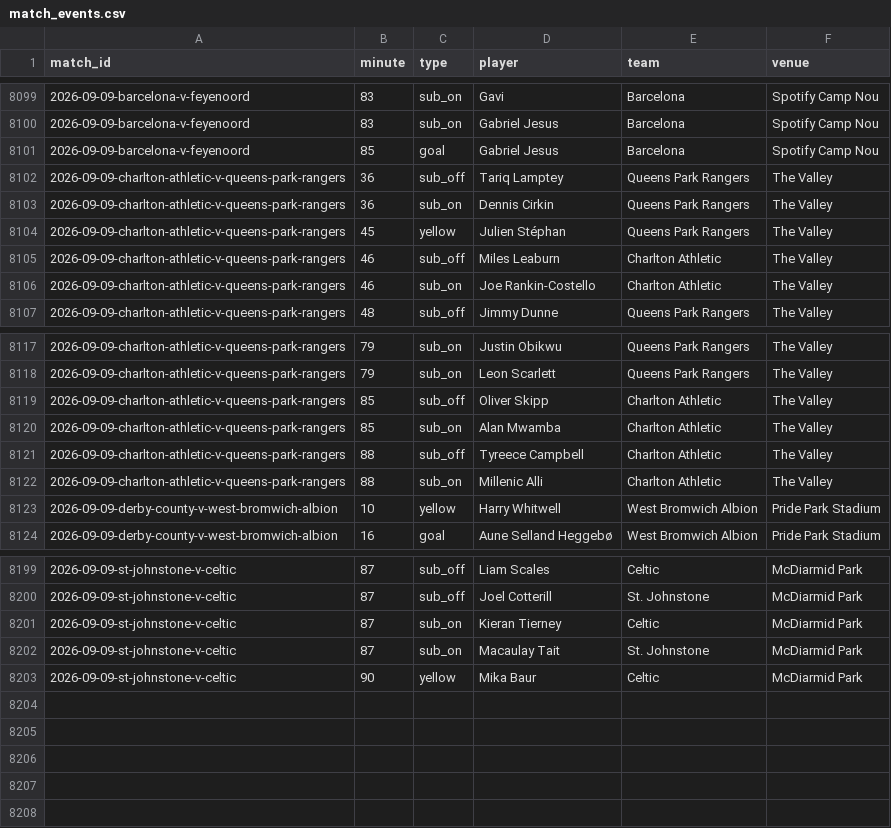
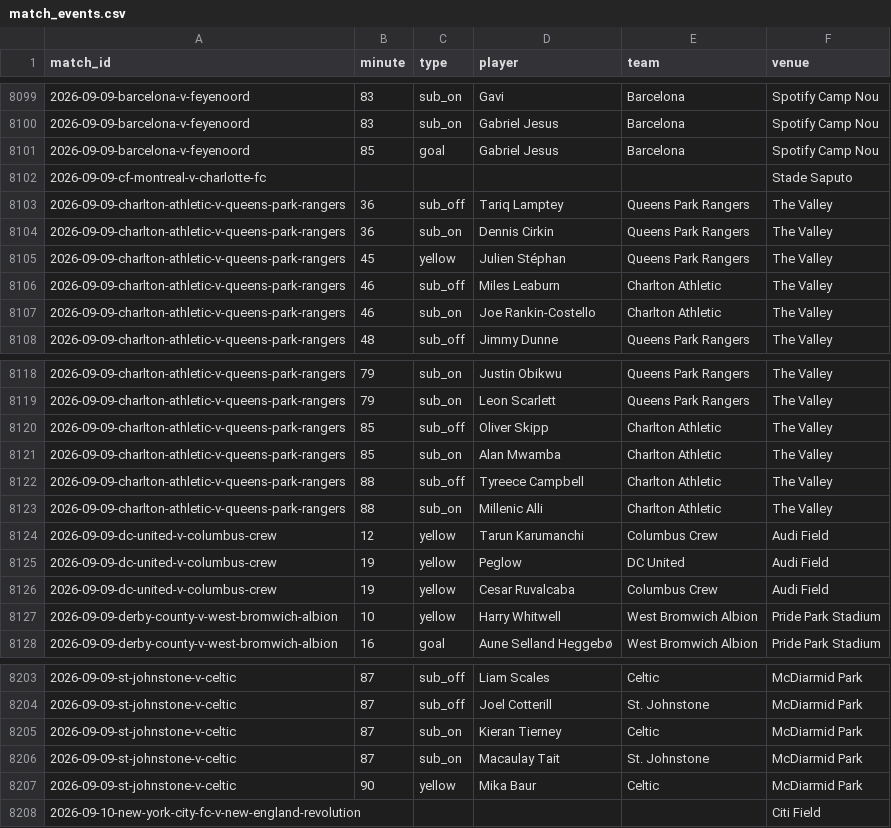
Before and after one commit to JustPatrickG/footballers.ie, a CSV file: data/api/match_events.csv, drawn as a sheet; only a part is shown, gaps mark what is left out.

```diff
--- a/data/api/match_events.csv
+++ b/data/api/match_events.csv
@@ -8101,2 +8101,3 @@ match_id,minute,type,player,team,venue
 2026-09-09-barcelona-v-feyenoord,85,goal,Gabriel Jesus,Barcelona,Spotify Camp Nou
+2026-09-09-cf-montreal-v-charlotte-fc,,,,,Stade Saputo
 2026-09-09-charlton-athletic-v-queens-park-rangers,36,sub_off,Tariq Lamptey,Queens Park Rangers,The Valley
@@ -8122,2 +8123,5 @@ match_id,minute,type,player,team,venue
 2026-09-09-charlton-athletic-v-queens-park-rangers,88,sub_on,Millenic Alli,Charlton Athletic,The Valley
+2026-09-09-dc-united-v-columbus-crew,12,yellow,Tarun Karumanchi,Columbus Crew,Audi Field
+2026-09-09-dc-united-v-columbus-crew,19,yellow,Peglow,DC United,Audi Field
+2026-09-09-dc-united-v-columbus-crew,19,yellow,Cesar Ruvalcaba,Columbus Crew,Audi Field
 2026-09-09-derby-county-v-west-bromwich-albion,10,yellow,Harry Whitwell,West Bromwich Albion,Pride Park Stadium
@@ -8203 +8207,2 @@ match_id,minute,type,player,team,venue
 2026-09-09-st-johnstone-v-celtic,90,yellow,Mika Baur,Celtic,McDiarmid Park
+2026-09-10-new-york-city-fc-v-new-england-revolution,,,,,Citi Field
```
Also changed, not shown: data/api/lineups.csv, data/api/matches.csv, 4 other files.
